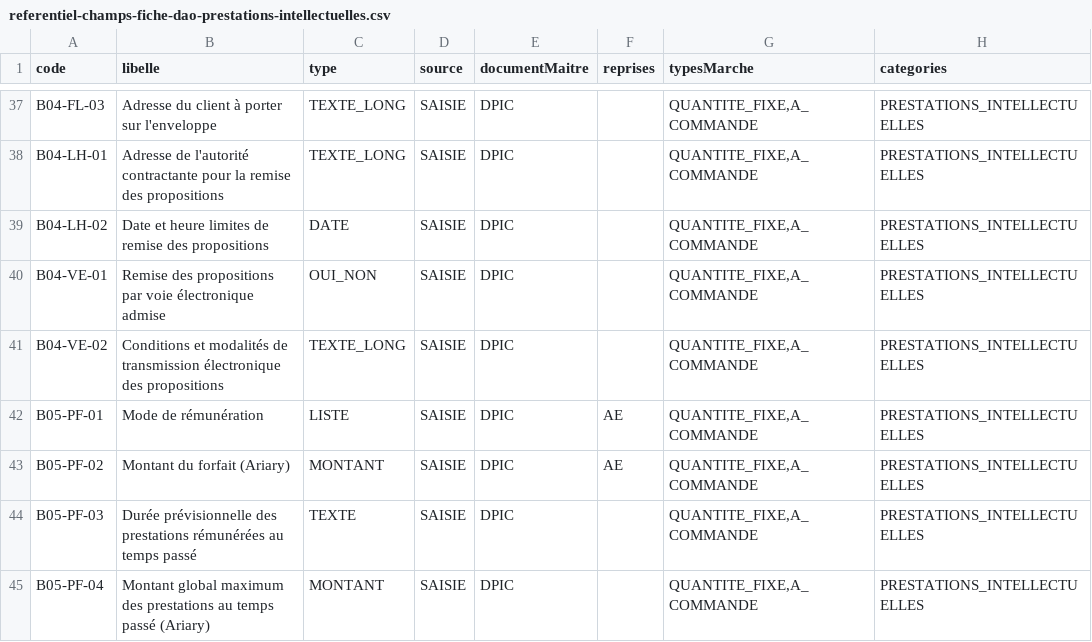
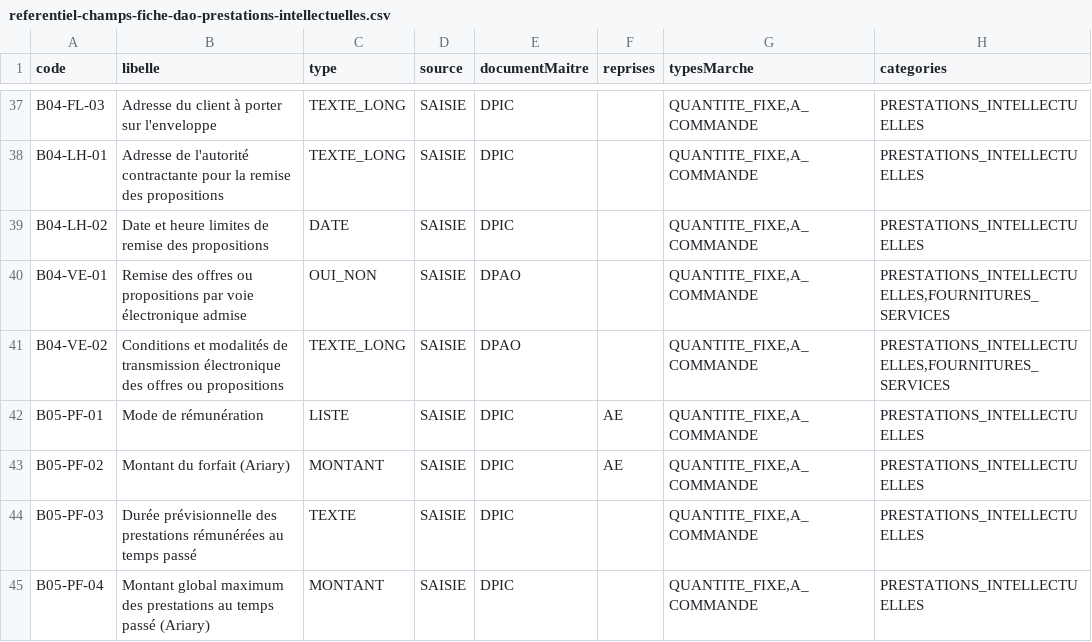
Before and after one commit to lralaitsilanihasy-create/PRS2.0-frontend, a CSV file: docs/referentiel-champs-fiche-dao-prestations-intellectuelles.csv, drawn as a sheet; only a part is shown, gaps mark what is left out; the diff names each change by its address in the sheet, - before the commit and + after, or states it on an @@ line.

```diff
--- a/docs/referentiel-champs-fiche-dao-prestations-intellectuelles.csv
+++ b/docs/referentiel-champs-fiche-dao-prestations-intellectuelles.csv
-B40 (libelle): Remise des propositions par…
+B40 (libelle): Remise des offres ou propositions par…
-E40:E41 (documentMaitre): DPIC
+E40:E41 (documentMaitre): DPAO
-H40:H41 (categories): PRESTATIONS_INTELLECTUELLES
+H40:H41 (categories): PRESTATIONS_INTELLECTUELLES,FOURNITURES_SERVICES
-B41 (libelle): …électronique des propositions
+B41 (libelle): …électronique des offres ou propositions
```
Also changed, not shown: docs/referentiel-champs-fiche-dao-travaux.csv, docs/referentiel-champs-fiche-marche-fournitures.csv, 1 other file.
